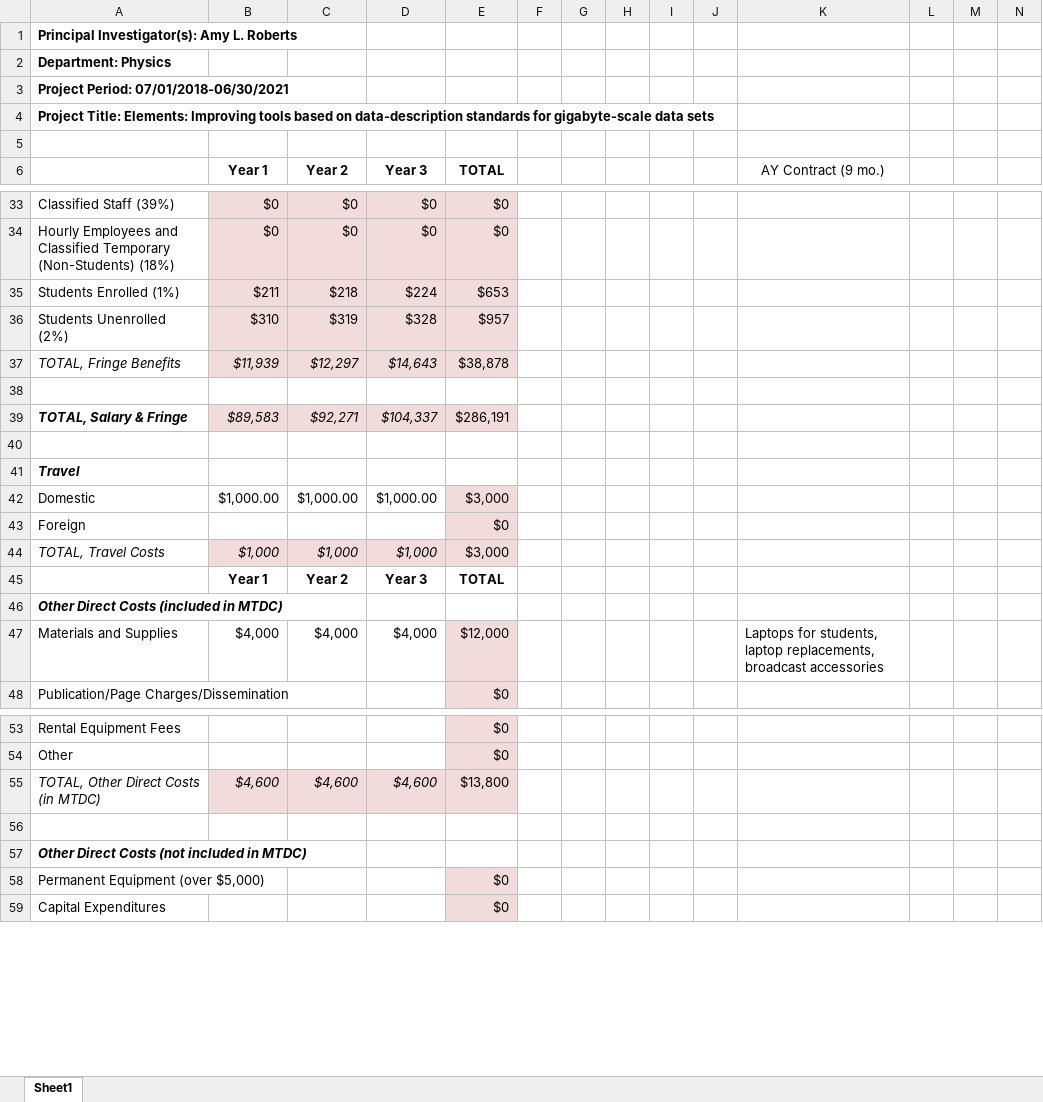
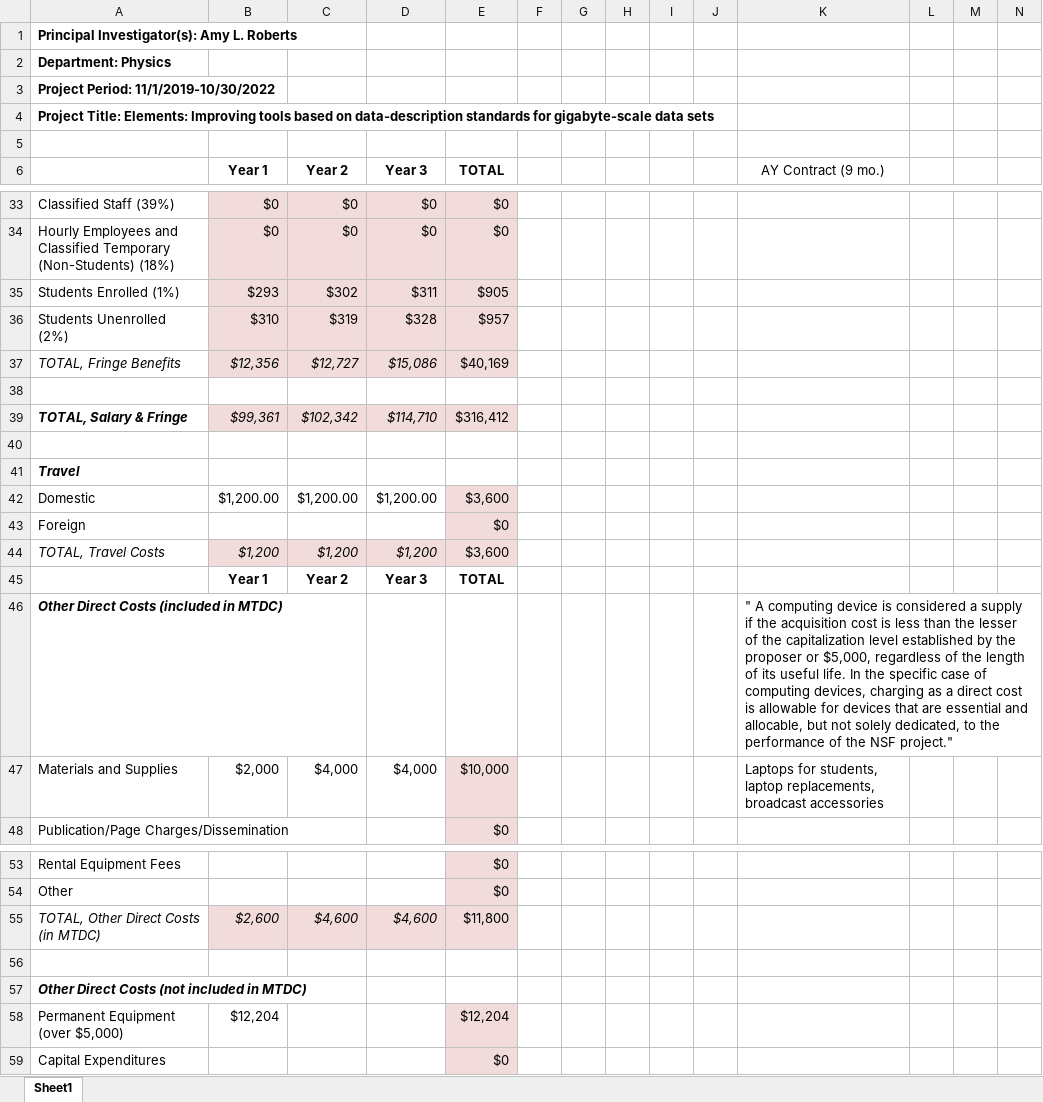
Before and after one commit to pibion/SI2, an Excel workbook: CSSI_2019/forms/CSSI_2019_Budget_AmyRoberts.xlsx, sheet Sheet1, drawn as a sheet; only a part is shown, gaps mark what is left out; values as stored, in another font and other column widths than the file's, no borders; the diff covers the shown part only; the diff names each change by its address in the sheet, - before the commit and + after, or states it on an @@ line.

```diff
--- a/CSSI_2019/forms/CSSI_2019_Budget_AmyRoberts.xlsx (sheet Sheet1)
+++ b/CSSI_2019/forms/CSSI_2019_Budget_AmyRoberts.xlsx (sheet Sheet1)
-A3: Project Period: 07/01/2018-06/30/2021
+A3: Project Period: 11/1/2019-10/30/2022
-B35 (Year 1): $211
+B35 (Year 1): $293
-C35 (Year 2): $218
+C35 (Year 2): $302
-D35 (Year 3): $224
+D35 (Year 3): $311
-E35 (TOTAL): $653
+E35 (TOTAL): $905
-B37 (Year 1): $11,939
+B37 (Year 1): $12,356
-C37 (Year 2): $12,297
+C37 (Year 2): $12,727
-D37 (Year 3): $14,643
+D37 (Year 3): $15,086
-E37 (TOTAL): $38,878
+E37 (TOTAL): $40,169
-B39 (Year 1): $89,583
+B39 (Year 1): $99,361
-C39 (Year 2): $92,271
+C39 (Year 2): $102,342
-D39 (Year 3): $104,337
+D39 (Year 3): $114,710
-E39 (TOTAL): $286,191
+E39 (TOTAL): $316,412
-B42 (Year 1): $1,000.00
+B42 (Year 1): $1,200.00
-C42 (Year 2): $1,000.00
+C42 (Year 2): $1,200.00
-D42 (Year 3): $1,000.00
+D42 (Year 3): $1,200.00
-E42 (TOTAL): $3,000
+E42 (TOTAL): $3,600
-B44 (Year 1): $1,000
+B44 (Year 1): $1,200
-C44 (Year 2): $1,000
+C44 (Year 2): $1,200
-D44 (Year 3): $1,000
+D44 (Year 3): $1,200
-E44 (TOTAL): $3,000
+E44 (TOTAL): $3,600
-K46 (AY Contract (9 mo.)): (empty)
+K46 (AY Contract (9 mo.)): " A computing device is considered a supply if the acquisition cost is less than the lesser of the capitalization level established by the proposer or $5,000, regardless of the length of its useful life. In the specific case of computing devices, charging as a direct cost is allowable for devices that are essential and allocable, but not solely dedicated, to the performance of the NSF project."
-B47 (Year 1): $4,000
+B47 (Year 1): $2,000
-E47 (TOTAL): $12,000
+E47 (TOTAL): $10,000
-B55 (Year 1): $4,600
+B55 (Year 1): $2,600
-E55 (TOTAL): $13,800
+E55 (TOTAL): $11,800
-B58 (Year 1): (empty)
+B58 (Year 1): $12,204
-E58 (TOTAL): $0
+E58 (TOTAL): $12,204
```
Also changed, not shown: 54 edited cells elsewhere in this sheet, 3 other files.
